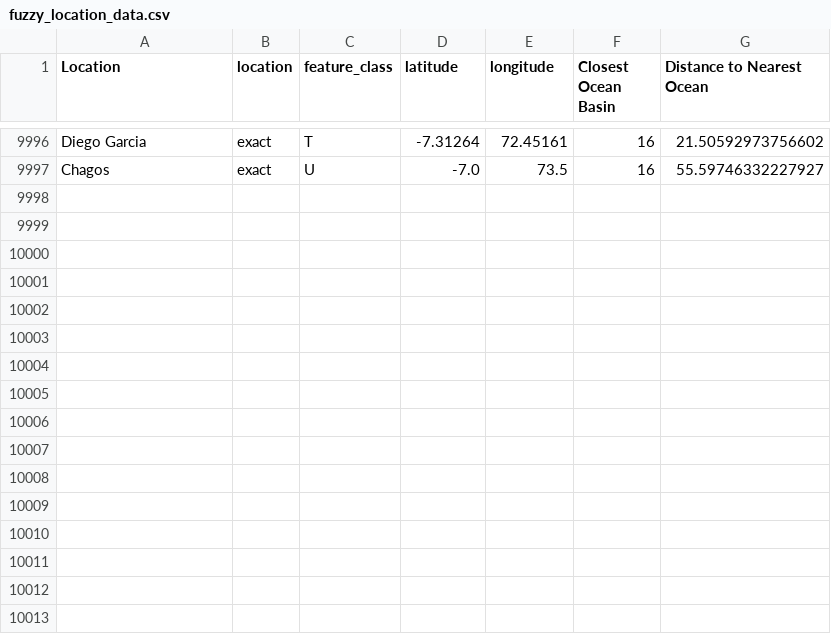
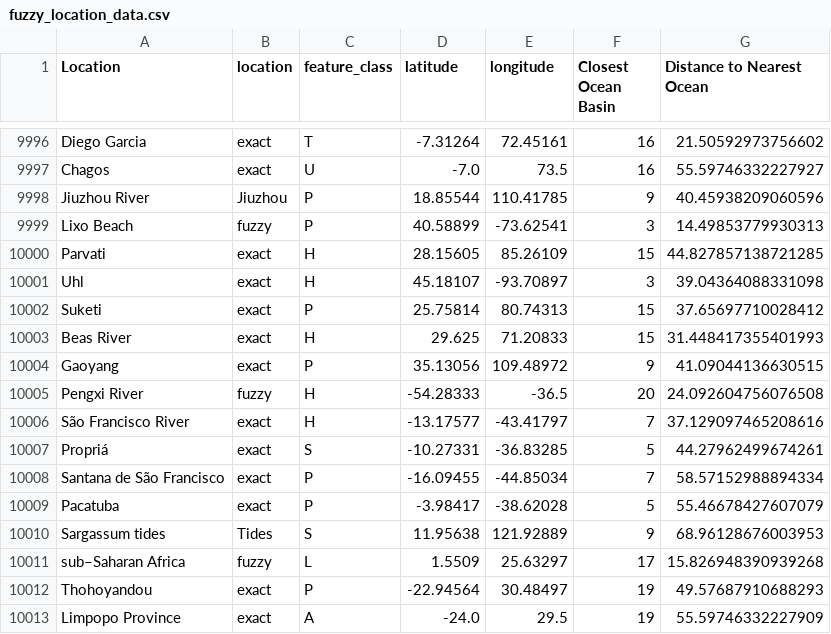
Before and after one commit to henrique-back/mpl_topics_live, a CSV file: NER/fuzzy_location_data.csv, drawn as a sheet; only a part is shown, gaps mark what is left out; the diff names each change by its address in the sheet, - before the commit and + after, or states it on an @@ line.

```diff
--- a/NER/fuzzy_location_data.csv
+++ b/NER/fuzzy_location_data.csv
+row 9998: Jiuzhou River | Jiuzhou | P | 18.85544 | 110.41785 | 9 | 40.45938209060596
+row 9999: Lixo Beach | fuzzy | P | 40.58899 | -73.62541 | 3 | 14.49853779930313
+row 10000: Parvati | exact | H | 28.15605 | 85.26109 | 15 | 44.827857138721285
+row 10001: Uhl | exact | H | 45.18107 | -93.70897 | 3 | 39.04364088331098
+row 10002: Suketi | exact | P | 25.75814 | 80.74313 | 15 | 37.65697710028412
+row 10003: Beas River | exact | H | 29.625 | 71.20833 | 15 | 31.448417355401993
+row 10004: Gaoyang | exact | P | 35.13056 | 109.48972 | 9 | 41.09044136630515
+row 10005: Pengxi River | fuzzy | H | -54.28333 | -36.5 | 20 | 24.092604756076508
+row 10006: São Francisco River | exact | H | -13.17577 | -43.41797 | 7 | 37.129097465208616
+row 10007: Propriá | exact | S | -10.27331 | -36.83285 | 5 | 44.27962499674261
+row 10008: Santana de São Francisco | exact | P | -16.09455 | -44.85034 | 7 | 58.57152988894334
+row 10009: Pacatuba | exact | P | -3.98417 | -38.62028 | 5 | 55.46678427607079
+row 10010: Sargassum tides | Tides | S | 11.95638 | 121.92889 | 9 | 68.96128676003953
+row 10011: sub–Saharan Africa | fuzzy | L | 1.5509 | 25.63297 | 17 | 15.826948390939268
+row 10012: Thohoyandou | exact | P | -22.94564 | 30.48497 | 19 | 49.57687910688293
+row 10013: Limpopo Province | exact | A | -24.0 | 29.5 | 19 | 55.59746332227909
```
Also changed, not shown: NER/merged_fuzzy_classes_labels.csv, bertopic/models/v2/layout.csv, 29 other files.
